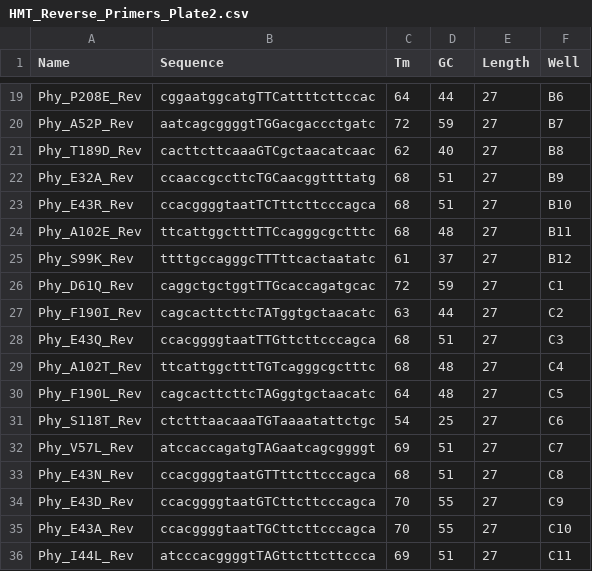
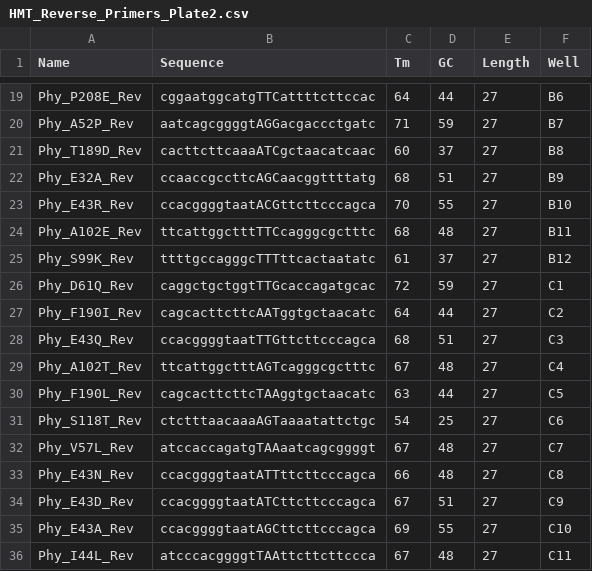
Before and after one commit to Zhao-Group/Primer_Design_and_Worklists, a CSV file: Primer_Design/Primers_HMT_Plate2/HMT_Reverse_Primers_Plate2.csv, drawn as a sheet; only a part is shown, gaps mark what is left out; the diff covers the shown part only; the diff names each change by its address in the sheet, - before the commit and + after, or states it on an @@ line.

```diff
--- a/Primer_Design/Primers_HMT_Plate2/HMT_Reverse_Primers_Plate2.csv
+++ b/Primer_Design/Primers_HMT_Plate2/HMT_Reverse_Primers_Plate2.csv
-B20 (Sequence): aatcagcggggtTGGacgaccctgatc
+B20 (Sequence): aatcagcggggtAGGacgaccctgatc
-C20 (Tm): 72
+C20 (Tm): 71
-B21 (Sequence): cacttcttcaaaGTCgctaacatcaac
+B21 (Sequence): cacttcttcaaaATCgctaacatcaac
-C21 (Tm): 62
+C21 (Tm): 60
-D21 (GC): 40
+D21 (GC): 37
-B22 (Sequence): ccaaccgccttcTGCaacggttttatg
+B22 (Sequence): ccaaccgccttcAGCaacggttttatg
-B23 (Sequence): ccacggggtaatTCTttcttcccagca
+B23 (Sequence): ccacggggtaatACGttcttcccagca
-C23 (Tm): 68
+C23 (Tm): 70
-D23 (GC): 51
+D23 (GC): 55
-B27 (Sequence): cagcacttcttcTATggtgctaacatc
+B27 (Sequence): cagcacttcttcAATggtgctaacatc
-C27 (Tm): 63
+C27 (Tm): 64
-B29 (Sequence): ttcattggctttTGTcagggcgctttc
+B29 (Sequence): ttcattggctttAGTcagggcgctttc
-C29 (Tm): 68
+C29 (Tm): 67
-B30 (Sequence): cagcacttcttcTAGggtgctaacatc
+B30 (Sequence): cagcacttcttcTAAggtgctaacatc
-C30 (Tm): 64
+C30 (Tm): 63
-D30 (GC): 48
+D30 (GC): 44
-B31 (Sequence): ctctttaacaaaTGTaaaatattctgc
+B31 (Sequence): ctctttaacaaaAGTaaaatattctgc
-B32 (Sequence): atccaccagatgTAGaatcagcggggt
+B32 (Sequence): atccaccagatgTAAaatcagcggggt
-C32 (Tm): 69
+C32 (Tm): 67
-D32:D33 (GC): 51
+D32:D33 (GC): 48
-B33 (Sequence): ccacggggtaatGTTttcttcccagca
+B33 (Sequence): ccacggggtaatATTttcttcccagca
-C33 (Tm): 68
+C33 (Tm): 66
-B34 (Sequence): ccacggggtaatGTCttcttcccagca
+B34 (Sequence): ccacggggtaatATCttcttcccagca
-C34 (Tm): 70
+C34 (Tm): 67
-D34 (GC): 55
+D34 (GC): 51
-B35 (Sequence): ccacggggtaatTGCttcttcccagca
+B35 (Sequence): ccacggggtaatAGCttcttcccagca
-C35 (Tm): 70
+C35 (Tm): 69
-B36 (Sequence): atcccacggggtTAGttcttcttccca
+B36 (Sequence): atcccacggggtTAAttcttcttccca
-C36 (Tm): 69
+C36 (Tm): 67
-D36 (GC): 51
+D36 (GC): 48
```
Also changed, not shown: 126 edited cells elsewhere in this file, Primer_Design/Primers_HMT_Plate2/HMT_Designed_primers.csv, Primer_Design/Primers_HMT_Plate2/HMT_Forward_Primers_Plate2.csv, 1 other file.
